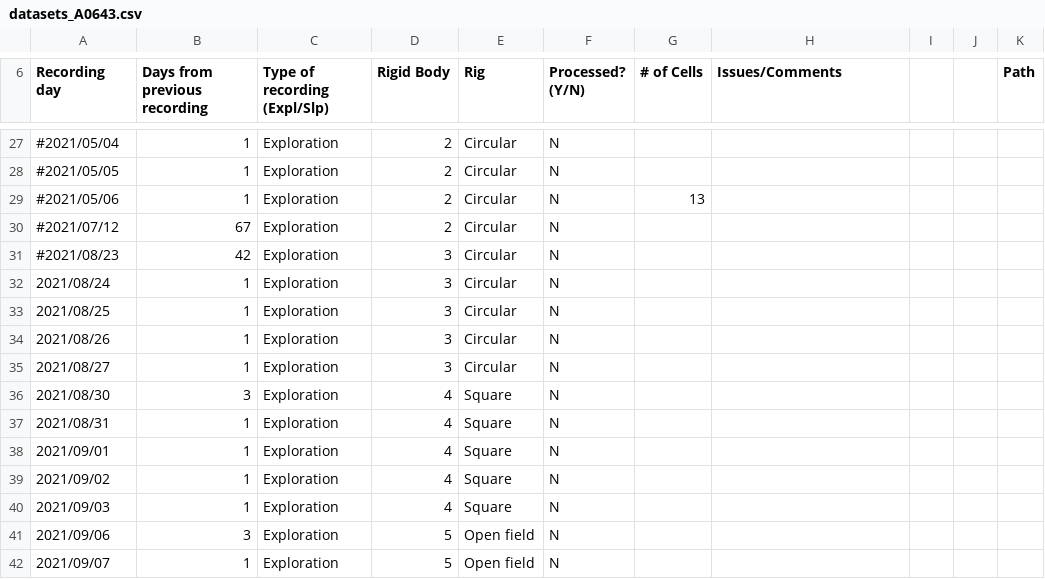
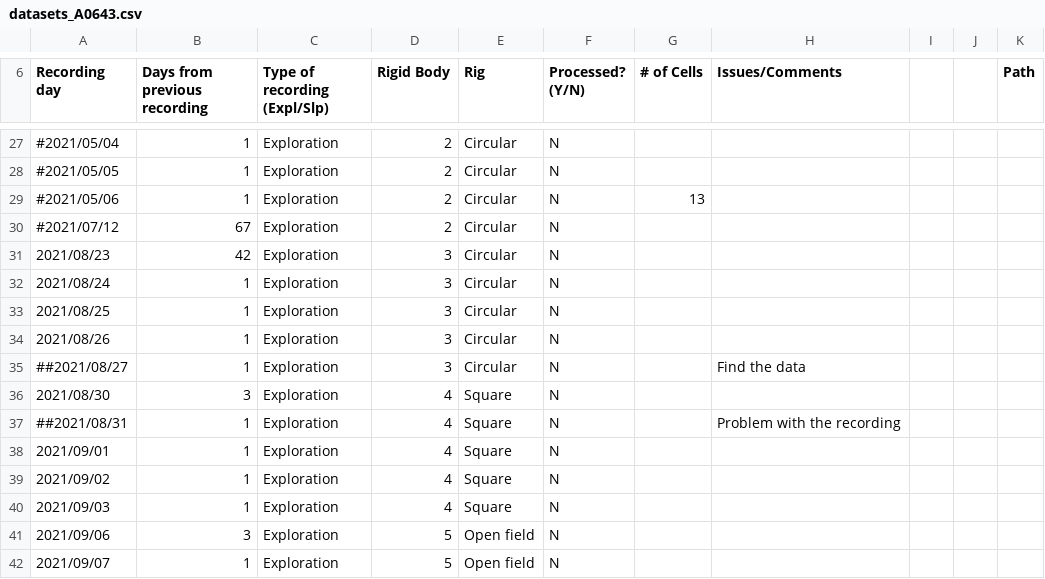
Before and after one commit to gviejo/PSBImaging, a CSV file: python/datasets_A0643.csv, drawn as a sheet; only a part is shown, gaps mark what is left out.

Commit message:
A0643

```diff
--- a/python/datasets_A0643.csv
+++ b/python/datasets_A0643.csv
@@ -30,3 +30,3 @@ Recording day,Days from previous recording,Type of recording (Expl/Slp),Rigid Bo
 #2021/07/12,67,Exploration,2,Circular,N,,,,,
-#2021/08/23,42,Exploration,3,Circular,N,,,,,
+2021/08/23,42,Exploration,3,Circular,N,,,,,
 2021/08/24,1,Exploration,3,Circular,N,,,,,
@@ -34,5 +34,5 @@ Recording day,Days from previous recording,Type of recording (Expl/Slp),Rigid Bo
 2021/08/26,1,Exploration,3,Circular,N,,,,,
-2021/08/27,1,Exploration,3,Circular,N,,,,,
+##2021/08/27,1,Exploration,3,Circular,N,,Find the data,,,
 2021/08/30,3,Exploration,4,Square,N,,,,,
-2021/08/31,1,Exploration,4,Square,N,,,,,
+##2021/08/31,1,Exploration,4,Square,N,,Problem with the recording,,,
 2021/09/01,1,Exploration,4,Square,N,,,,,
```
